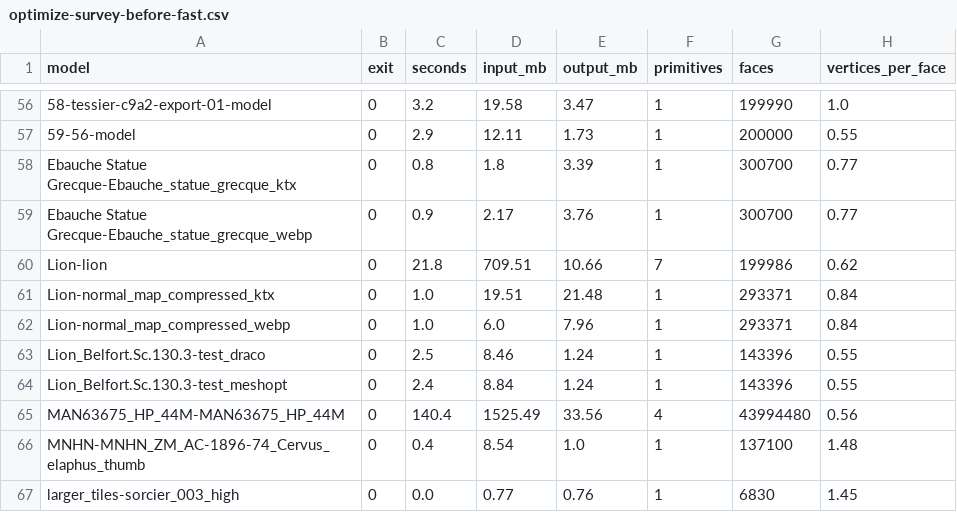
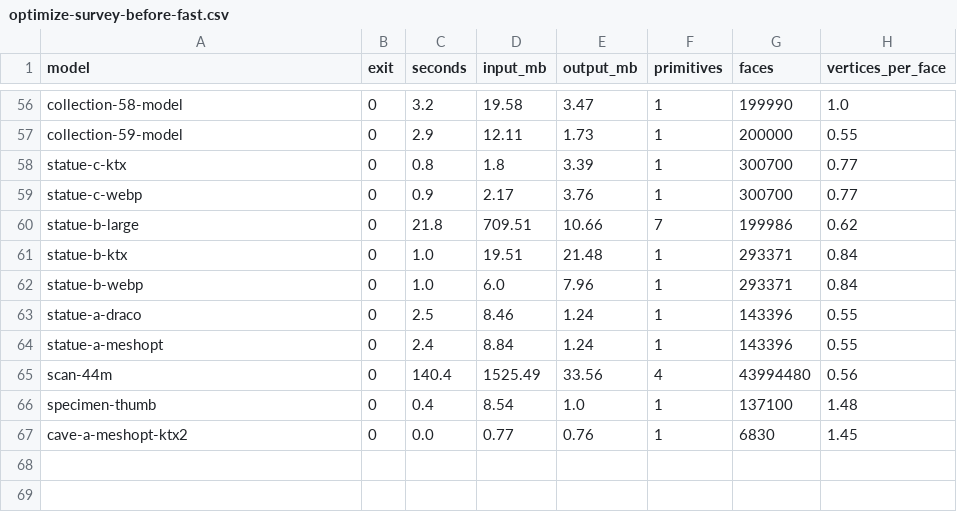
Before and after one commit to Holusion/meshtinker, a CSV file: docs/experiments/optimize-survey-before-fast.csv, drawn as a sheet; only a part is shown, gaps mark what is left out; the diff covers the shown part only; the diff names each change by its address in the sheet, - before the commit and + after, or states it on an @@ line.

```diff
--- a/docs/experiments/optimize-survey-before-fast.csv
+++ b/docs/experiments/optimize-survey-before-fast.csv
-A56 (model): 58-tessier-c9a2-export-01-model
+A56 (model): collection-58-model
-A57 (model): 59-56-model
+A57 (model): collection-59-model
-A58 (model): Ebauche Statue Grecque-Ebauche_statue_grecque_ktx
+A58 (model): statue-c-ktx
-A59 (model): Ebauche Statue Grecque-Ebauche_statue_grecque_webp
+A59 (model): statue-c-webp
-A60 (model): Lion-lion
+A60 (model): statue-b-large
-A61 (model): Lion-normal_map_compressed_ktx
+A61 (model): statue-b-ktx
-A62 (model): Lion-normal_map_compressed_webp
+A62 (model): statue-b-webp
-A63 (model): Lion_Belfort.Sc.130.3-test_draco
+A63 (model): statue-a-draco
-A64 (model): Lion_Belfort.Sc.130.3-test_meshopt
+A64 (model): statue-a-meshopt
-A65 (model): MAN63675_HP_44M-MAN63675_HP_44M
+A65 (model): scan-44m
-A66 (model): MNHN-MNHN_ZM_AC-1896-74_Cervus_elaphus_thumb
+A66 (model): specimen-thumb
-A67 (model): larger_tiles-sorcier_003_high
+A67 (model): cave-a-meshopt-ktx2
```
Also changed, not shown: 54 edited cells elsewhere in this file, docs/experiments/normals-survey.csv, docs/experiments/optimize-survey-before-slow.csv, 23 other files.
